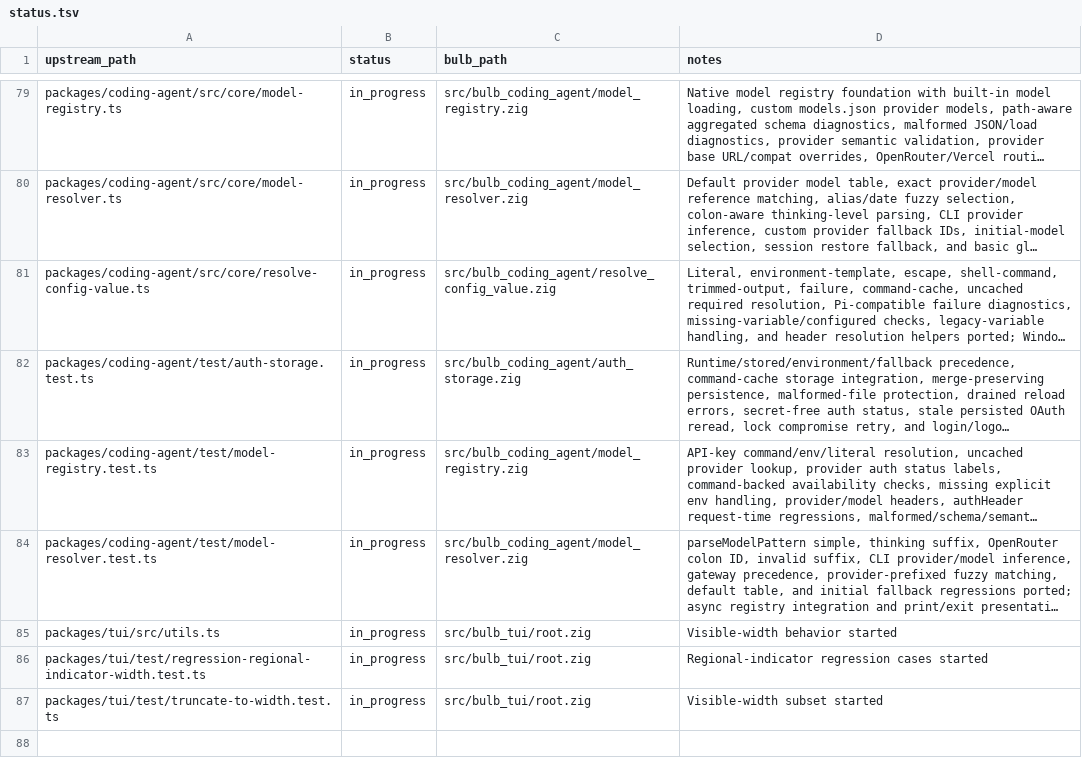
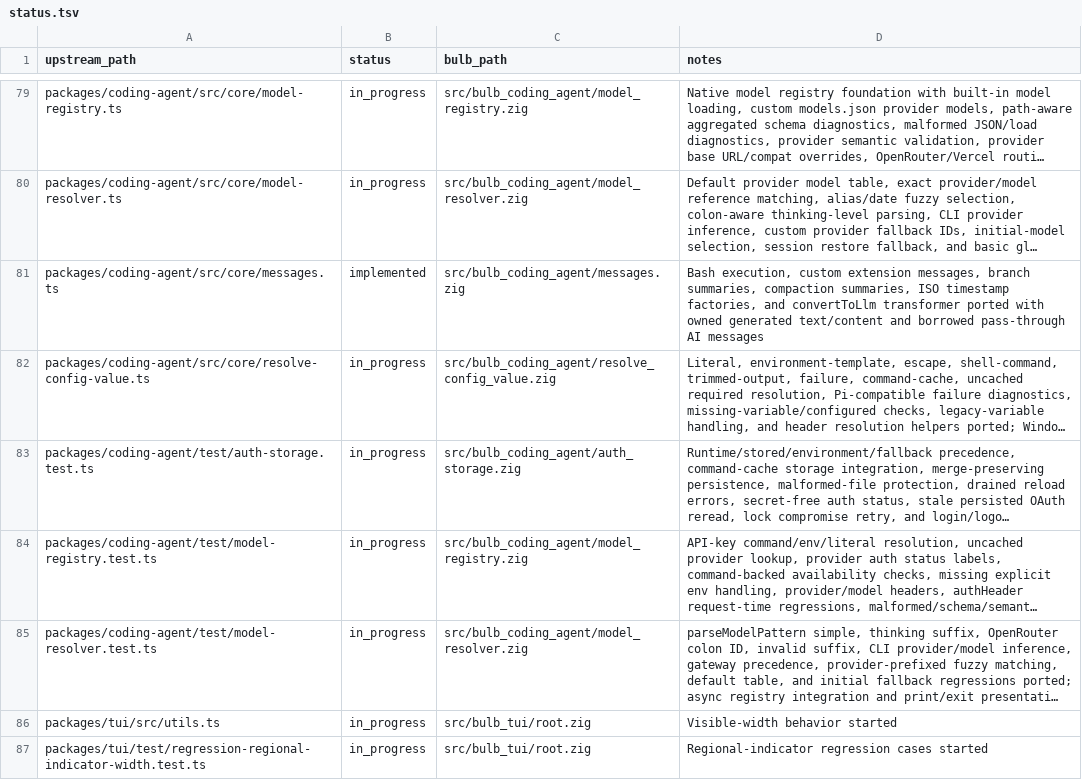
Before and after one commit to anggakhrsma/bulb, a TSV file: parity/status.tsv, drawn as a sheet; only a part is shown, gaps mark what is left out; the shorter side is filled out with more unchanged rows; long unchanged cells end in …; the diff names each change by its address in the sheet, - before the commit and + after, or states it on an @@ line.

Commit message:
feat: port coding-agent messages

```diff
--- a/parity/status.tsv
+++ b/parity/status.tsv
+row 81: packages/coding-agent/src/core/messages.ts | implemented | src/bulb_coding_agent/messages.zig | Bash execution, custom extension messages, branch summaries, compaction summaries, ISO timestamp factories, and convertToLlm transformer ported with owned generated text/content and borrowed pass-through AI messages
```
Also changed, not shown: parity/ledger.tsv, 2 other files.
